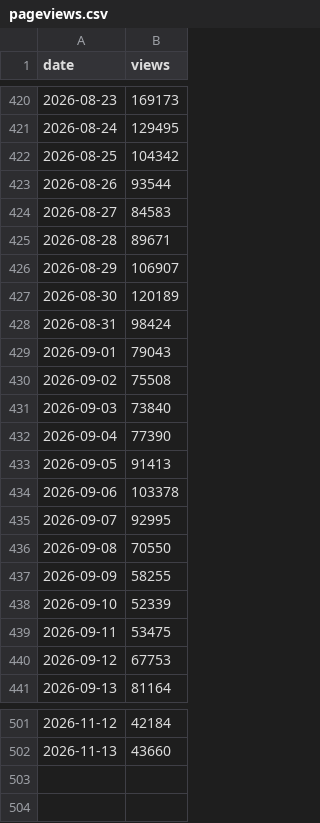
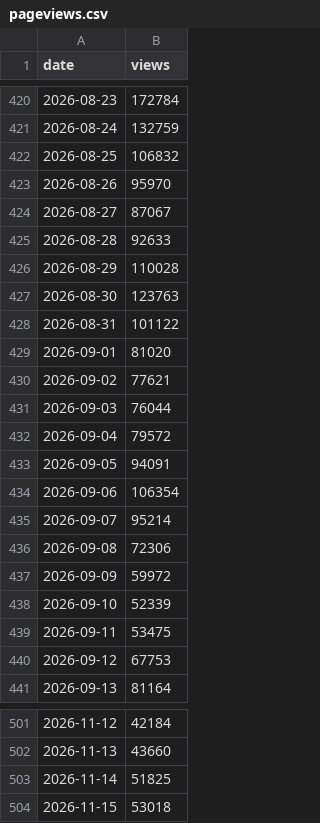
Before and after one commit to jmurphy328-code/Social-listening, a CSV file: data/the-odyssey/pageviews.csv, drawn as a sheet; only a part is shown, gaps mark what is left out; the diff covers the shown part only.

```diff
--- a/data/the-odyssey/pageviews.csv
+++ b/data/the-odyssey/pageviews.csv
@@ -420,19 +420,19 @@ date,views
-2026-08-23,169173
-2026-08-24,129495
-2026-08-25,104342
-2026-08-26,93544
-2026-08-27,84583
-2026-08-28,89671
-2026-08-29,106907
-2026-08-30,120189
-2026-08-31,98424
-2026-09-01,79043
-2026-09-02,75508
-2026-09-03,73840
-2026-09-04,77390
-2026-09-05,91413
-2026-09-06,103378
-2026-09-07,92995
-2026-09-08,70550
-2026-09-09,58255
+2026-08-23,172784
+2026-08-24,132759
+2026-08-25,106832
+2026-08-26,95970
+2026-08-27,87067
+2026-08-28,92633
+2026-08-29,110028
+2026-08-30,123763
+2026-08-31,101122
+2026-09-01,81020
+2026-09-02,77621
+2026-09-03,76044
+2026-09-04,79572
+2026-09-05,94091
+2026-09-06,106354
+2026-09-07,95214
+2026-09-08,72306
+2026-09-09,59972
 2026-09-10,52339
@@ -502 +502,3 @@ date,views
 2026-11-13,43660
+2026-11-14,51825
+2026-11-15,53018
```
Also changed, not shown: 27 edited cells elsewhere in this file, 2 other files.
